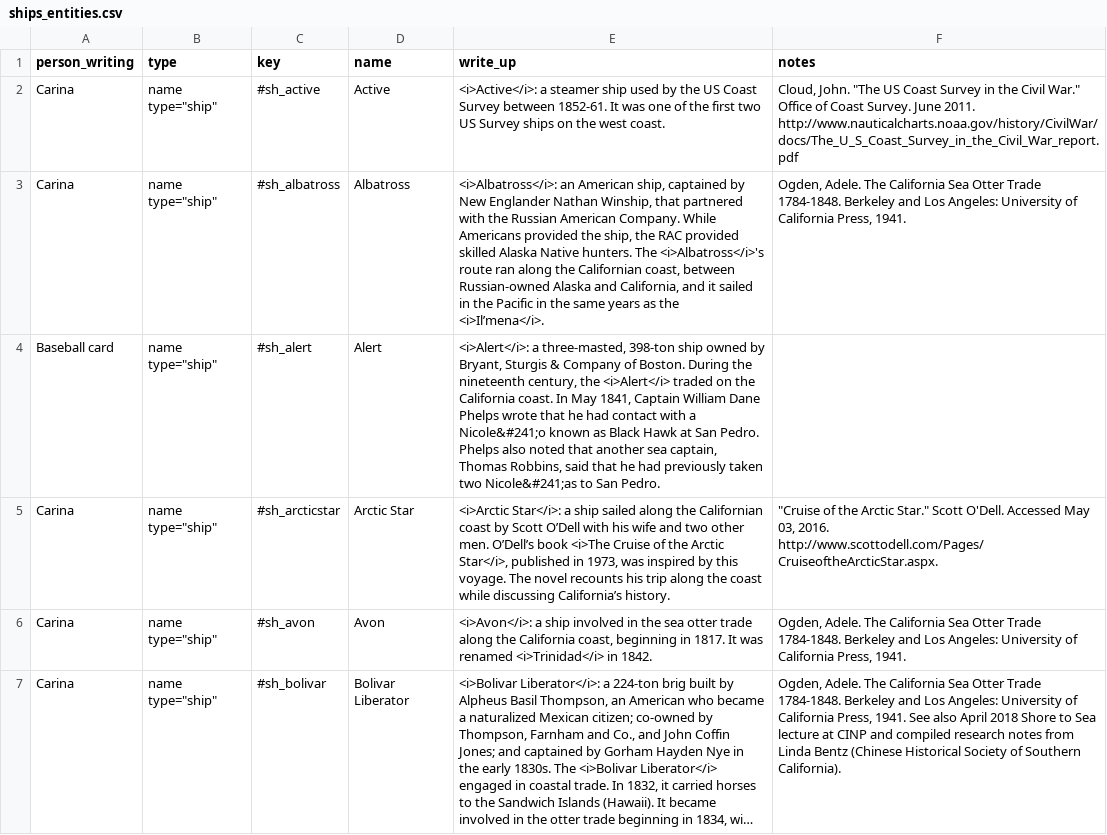
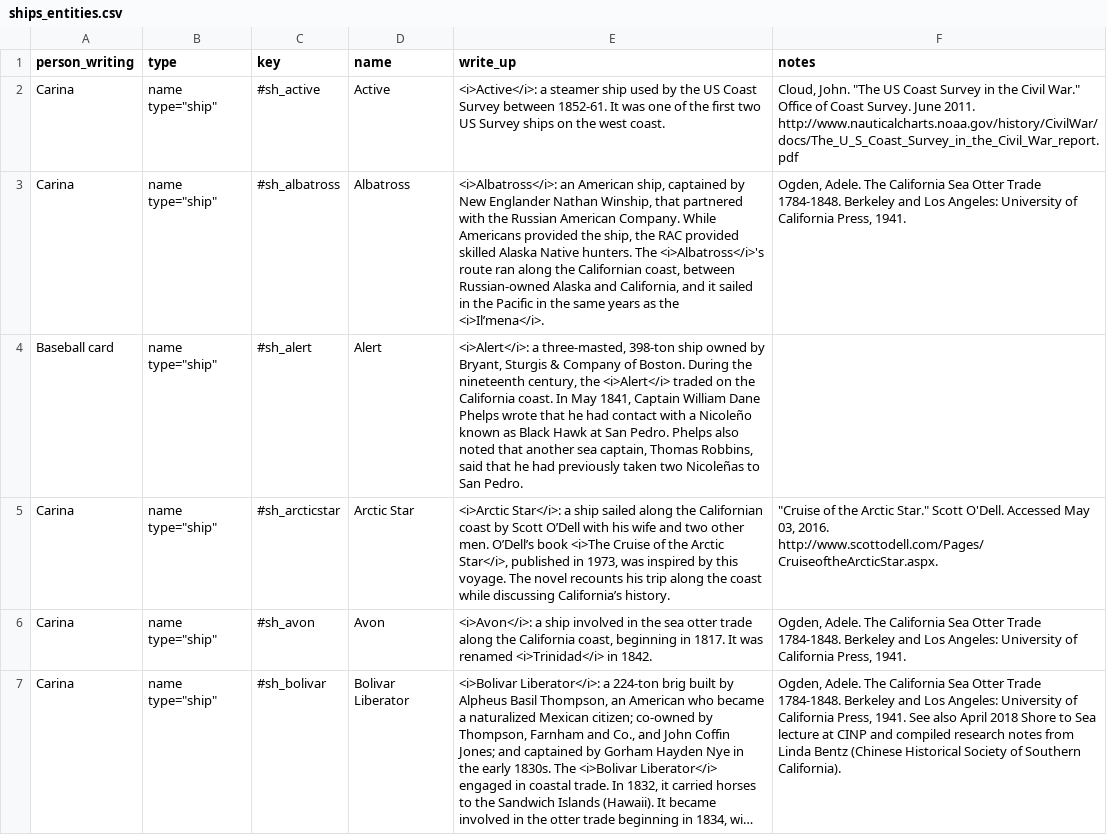
Before and after one commit to uiuc-ischool/lonewoman, a CSV file: _data/ships_entities.csv, drawn as a sheet; only a part is shown; long unchanged cells end in …; the diff covers the shown part only.

```diff
--- a/_data/ships_entities.csv
+++ b/_data/ships_entities.csv
@@ -3,3 +3,3 @@ Carina,"name type=""ship""",#sh_active,Active,<i>Active</i>: a steamer ship used
 Carina,"name type=""ship""",#sh_albatross,Albatross,"<i>Albatross</i>: an American ship, captained by New Englander Nathan Winship, that partnered with the Russian American Company. While Americans provided the ship, the RAC provided skilled Alaska Native hunters. The <i>Albatross</i>'s route ran along the Californian coast, between Russian-owned Alaska and California, and it sailed in the Pacific in the same years as the <i>Il’mena</i>.","Ogden, Adele. The California Sea Otter Trade 1784-1848. Berkeley and Los Angeles: University of California Press, 1941."
-Baseball card,"name type=""ship""",#sh_alert,Alert,"<i>Alert</i>: a three-masted, 398-ton ship owned by Bryant, Sturgis & Company of Boston. During the nineteenth century, the <i>Alert</i> traded on the California coast. In May 1841, Captain William Dane Phelps wrote that he had contact with a Nicole&#241;o known as Black Hawk at San Pedro. Phelps also noted that another sea captain, Thomas Robbins, said that he had previously taken two Nicole&#241;as to San Pedro.",
+Baseball card,"name type=""ship""",#sh_alert,Alert,"<i>Alert</i>: a three-masted, 398-ton ship owned by Bryant, Sturgis & Company of Boston. During the nineteenth century, the <i>Alert</i> traded on the California coast. In May 1841, Captain William Dane Phelps wrote that he had contact with a Nicoleño known as Black Hawk at San Pedro. Phelps also noted that another sea captain, Thomas Robbins, said that he had previously taken two Nicoleñas to San Pedro.",
 Carina,"name type=""ship""",#sh_arcticstar,Arctic Star,"<i>Arctic Star</i>: a ship sailed along the Californian coast by Scott O’Dell with his wife and two other men. O’Dell’s book <i>The Cruise of the Arctic Star</i>, published in 1973, was inspired by this voyage. The novel recounts his trip along the coast while discussing California’s history.","""Cruise of the Arctic Star."" Scott O'Dell. Accessed May 03, 2016. http://www.scottodell.com/Pages/CruiseoftheArcticStar.aspx."
```
Also changed, not shown: 2 edited cells elsewhere in this file, _data/groups_entities.csv, _data/orgs_entities.csv, 7 other files.
